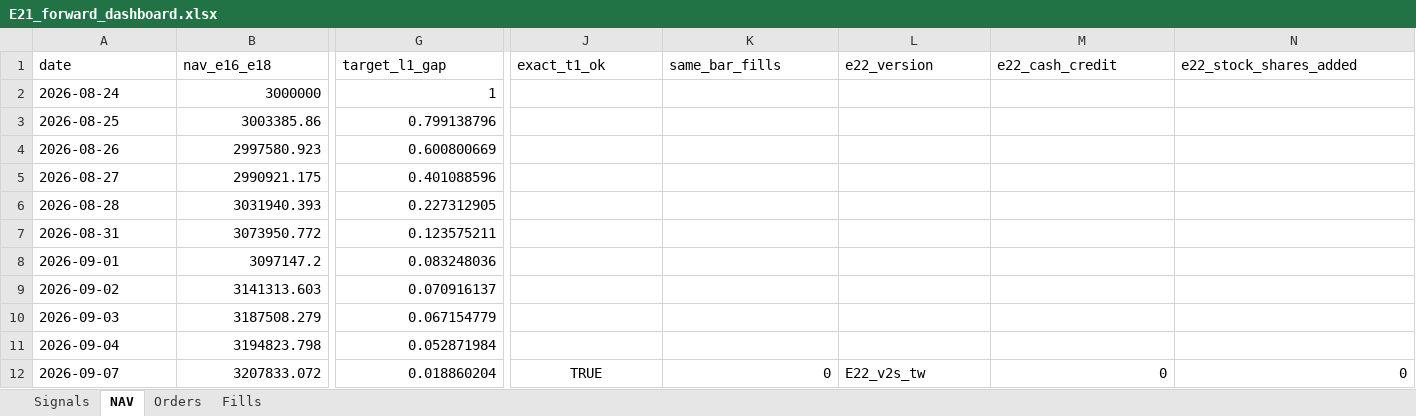
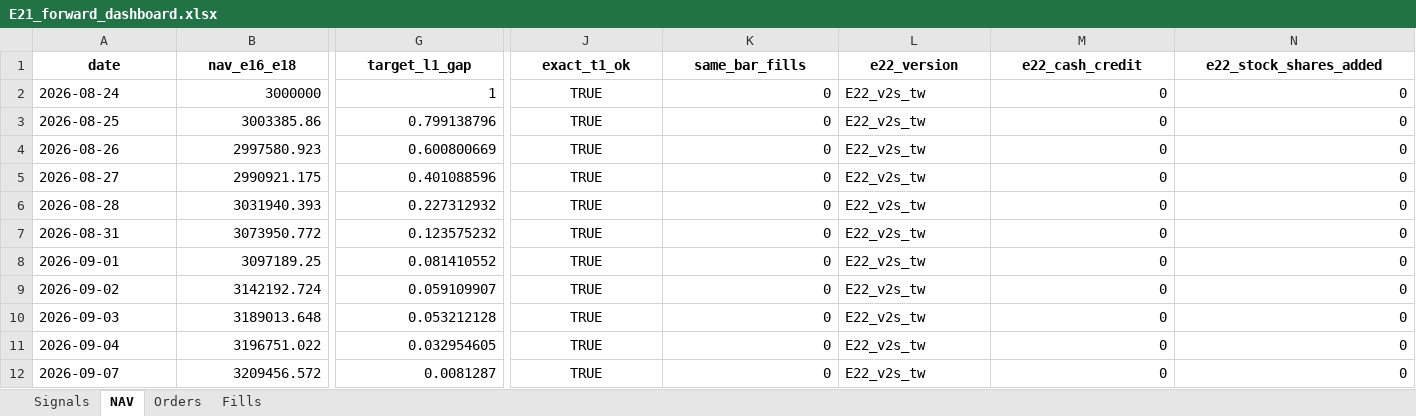
Before and after one commit to megasoma12002/v412d-data-bridge, an Excel workbook: forward/e21/E21_forward_dashboard.xlsx, sheet NAV, drawn as a sheet; only a part is shown, gaps mark what is left out; values as stored, in another font and other column widths than the file's, no borders; the diff covers the shown part only; the diff names each change by its address in the sheet, - before the commit and + after, or states it on an @@ line.

```diff
--- a/forward/e21/E21_forward_dashboard.xlsx (sheet NAV)
+++ b/forward/e21/E21_forward_dashboard.xlsx (sheet NAV)
@@ A1:N1 bold: off → on, alignment: left → center @@
-J2:J11 (exact_t1_ok): (empty)
+J2:J11 (exact_t1_ok): TRUE
-K2:K11 (same_bar_fills): (empty)
+K2:K11 (same_bar_fills): 0
-L2:L11 (e22_version): (empty)
+L2:L11 (e22_version): E22_v2s_tw
-M2:M11 (e22_cash_credit): (empty)
+M2:M11 (e22_cash_credit): 0
-N2:N11 (e22_stock_shares_added): (empty)
+N2:N11 (e22_stock_shares_added): 0
-G6 (target_l1_gap): 0.227312905
+G6 (target_l1_gap): 0.227312932
-G7 (target_l1_gap): 0.123575211
+G7 (target_l1_gap): 0.123575232
-B8 (nav_e16_e18): 3097147.2
+B8 (nav_e16_e18): 3097189.25
-G8 (target_l1_gap): 0.083248036
+G8 (target_l1_gap): 0.081410552
-B9 (nav_e16_e18): 3141313.603
+B9 (nav_e16_e18): 3142192.724
-G9 (target_l1_gap): 0.070916137
+G9 (target_l1_gap): 0.059109907
-B10 (nav_e16_e18): 3187508.279
+B10 (nav_e16_e18): 3189013.648
-G10 (target_l1_gap): 0.067154779
+G10 (target_l1_gap): 0.053212128
-B11 (nav_e16_e18): 3194823.798
+B11 (nav_e16_e18): 3196751.022
-G11 (target_l1_gap): 0.052871984
+G11 (target_l1_gap): 0.032954605
-B12 (nav_e16_e18): 3207833.072
+B12 (nav_e16_e18): 3209456.572
-G12 (target_l1_gap): 0.018860204
+G12 (target_l1_gap): 0.0081287
```
Also changed, not shown: 20 edited cells and cell formats elsewhere in this sheet, sheet Fills, sheet Orders, sheet Signals, 16 other files.
